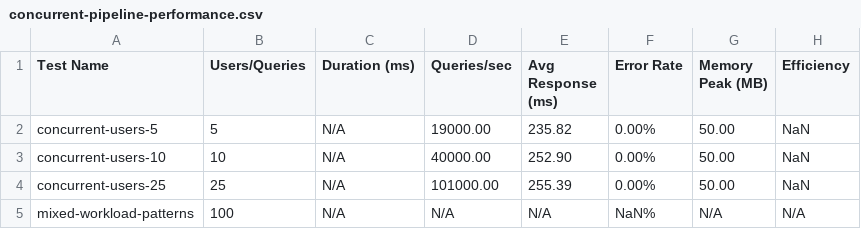
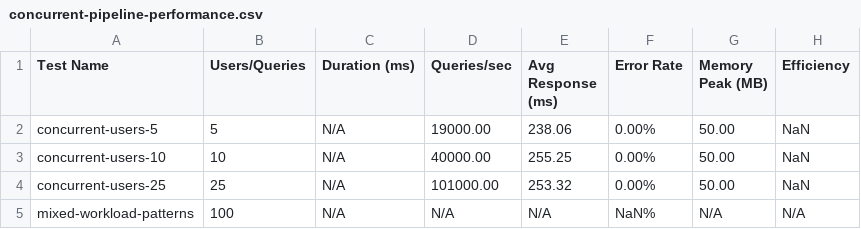
Before and after one commit to DevilsDev/rag-pipeline-utils, a CSV file: performance-reports/concurrent-pipeline-performance.csv, drawn as a sheet.

```diff
--- a/performance-reports/concurrent-pipeline-performance.csv
+++ b/performance-reports/concurrent-pipeline-performance.csv
@@ -1,5 +1,5 @@
 Test Name,Users/Queries,Duration (ms),Queries/sec,Avg Response (ms),Error Rate,Memory Peak (MB),Efficiency
-concurrent-users-5,5,N/A,19000.00,235.82,0.00%,50.00,NaN
-concurrent-users-10,10,N/A,40000.00,252.90,0.00%,50.00,NaN
-concurrent-users-25,25,N/A,101000.00,255.39,0.00%,50.00,NaN
+concurrent-users-5,5,N/A,19000.00,238.06,0.00%,50.00,NaN
+concurrent-users-10,10,N/A,40000.00,255.25,0.00%,50.00,NaN
+concurrent-users-25,25,N/A,101000.00,253.32,0.00%,50.00,NaN
 mixed-workload-patterns,100,N/A,N/A,N/A,NaN%,N/A,N/A
```
Also changed, not shown: performance-reports/streaming-performance.csv, performance-reports/token-latency-details.csv, 15 other files.
